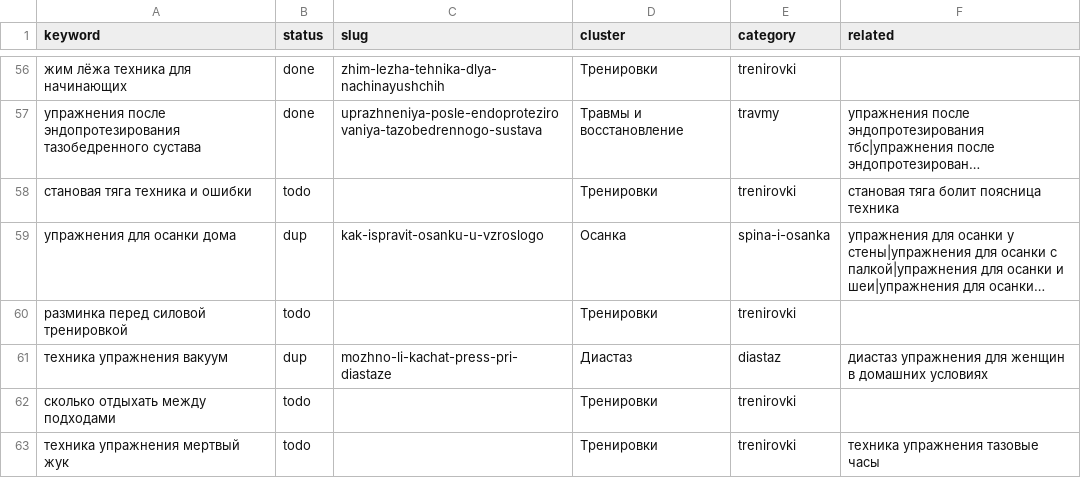
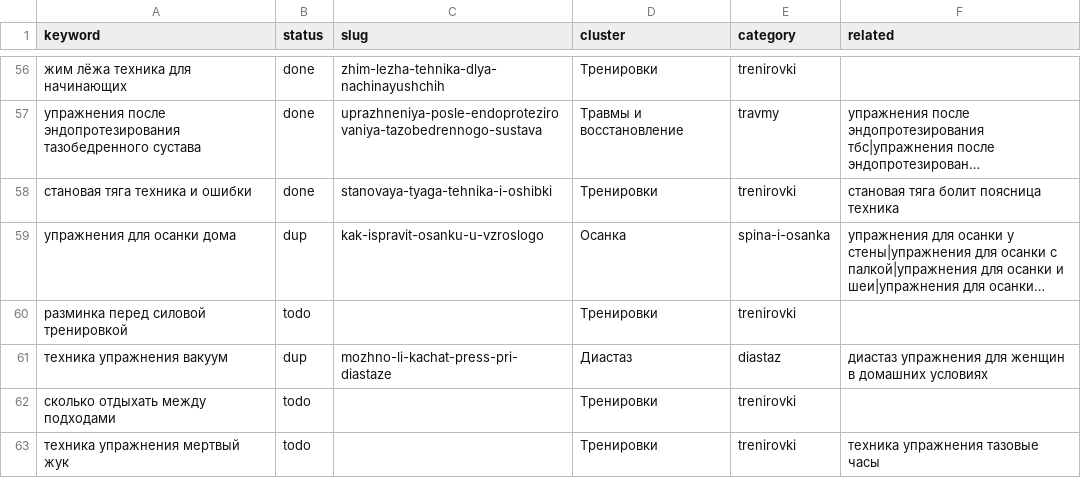
Before and after one commit to savcov89-hub/fit-site, a CSV file: agent/topics.csv, drawn as a sheet; only a part is shown, gaps mark what is left out; long unchanged cells end in …; the diff names each change by its address in the sheet, - before the commit and + after, or states it on an @@ line.

```diff
--- a/agent/topics.csv
+++ b/agent/topics.csv
-B58 (status): todo
+B58 (status): done
-C58 (slug): (empty)
+C58 (slug): stanovaya-tyaga-tehnika-i-oshibki
```
Also changed, not shown: 10 other files.
